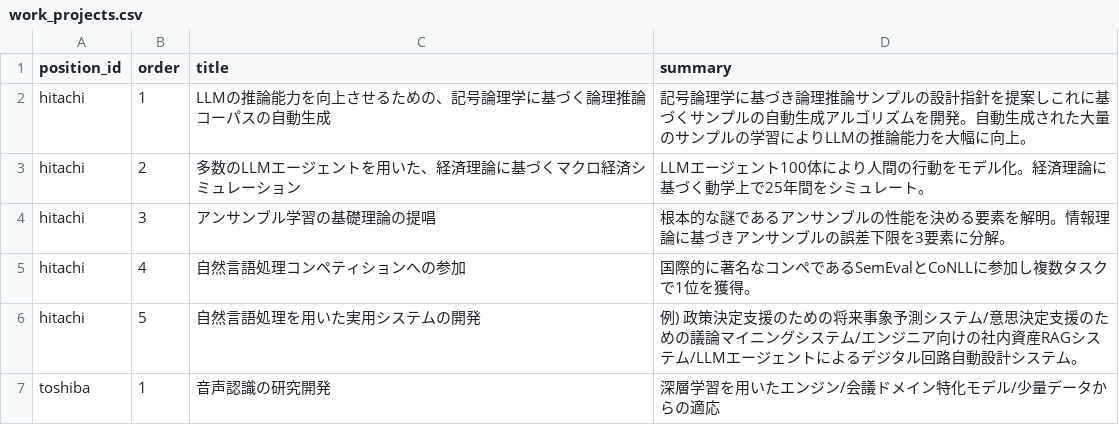
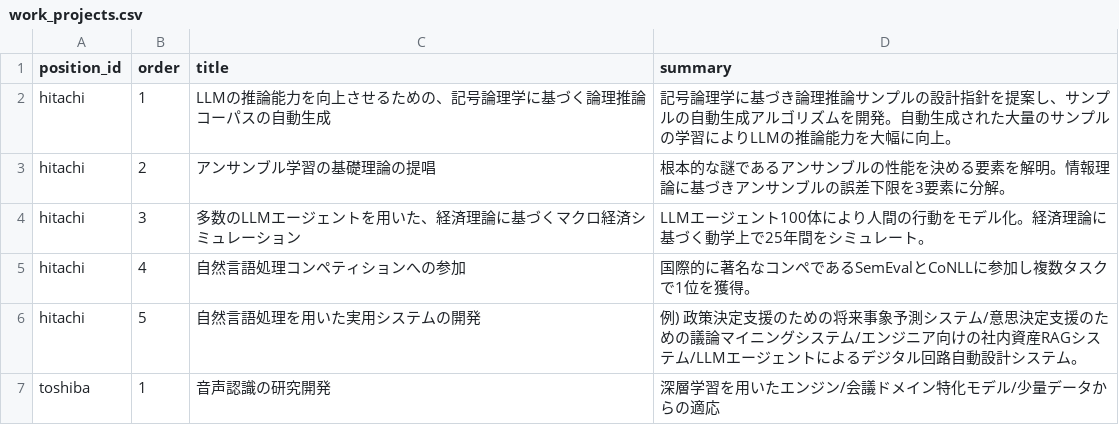
Before and after one commit to MorishT/MorishT, a CSV file: resume/data/work_projects.csv, drawn as a sheet.

```diff
--- a/resume/data/work_projects.csv
+++ b/resume/data/work_projects.csv
@@ -1,5 +1,5 @@
 position_id,order,title,summary
-hitachi,1,LLMの推論能力を向上させるための、記号論理学に基づく論理推論コーパスの自動生成,記号論理学に基づき論理推論サンプルの設計指針を提案しこれに基づくサンプルの自動生成アルゴリズムを開発。自動生成された大量のサンプルの学習によりLLMの推論能力を大幅に向上。
-hitachi,2,多数のLLMエージェントを用いた、経済理論に基づくマクロ経済シミュレーション,LLMエージェント100体により人間の行動をモデル化。経済理論に基づく動学上で25年間をシミュレート。
-hitachi,3,アンサンブル学習の基礎理論の提唱,根本的な謎であるアンサンブルの性能を決める要素を解明。情報理論に基づきアンサンブルの誤差下限を3要素に分解。
+hitachi,1,LLMの推論能力を向上させるための、記号論理学に基づく論理推論コーパスの自動生成,記号論理学に基づき論理推論サンプルの設計指針を提案し、サンプルの自動生成アルゴリズムを開発。自動生成された大量のサンプルの学習によりLLMの推論能力を大幅に向上。
+hitachi,2,アンサンブル学習の基礎理論の提唱,根本的な謎であるアンサンブルの性能を決める要素を解明。情報理論に基づきアンサンブルの誤差下限を3要素に分解。
+hitachi,3,多数のLLMエージェントを用いた、経済理論に基づくマクロ経済シミュレーション,LLMエージェント100体により人間の行動をモデル化。経済理論に基づく動学上で25年間をシミュレート。
 hitachi,4,自然言語処理コンペティションへの参加,国際的に著名なコンペであるSemEvalとCoNLLに参加し複数タスクで1位を獲得。
```
Also changed, not shown: 9 other files.
